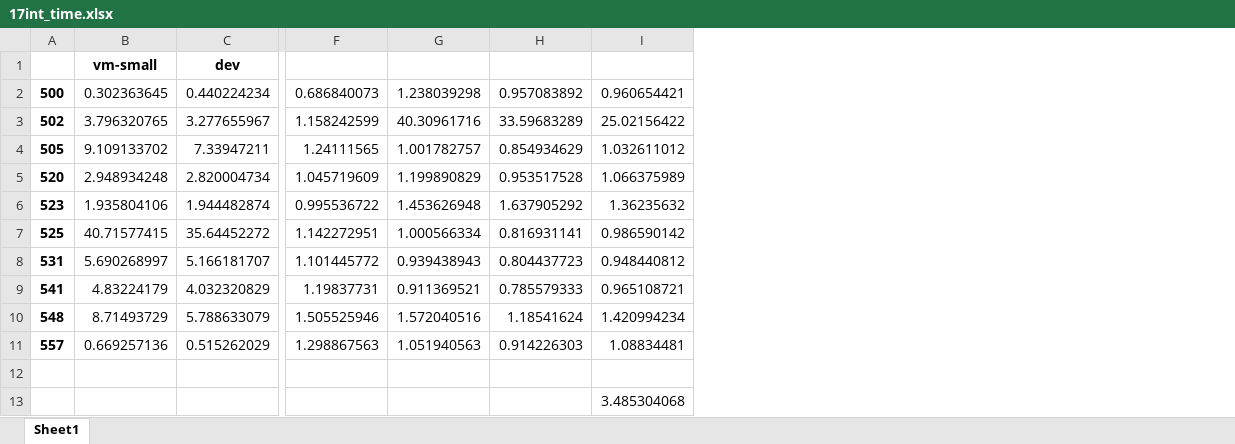
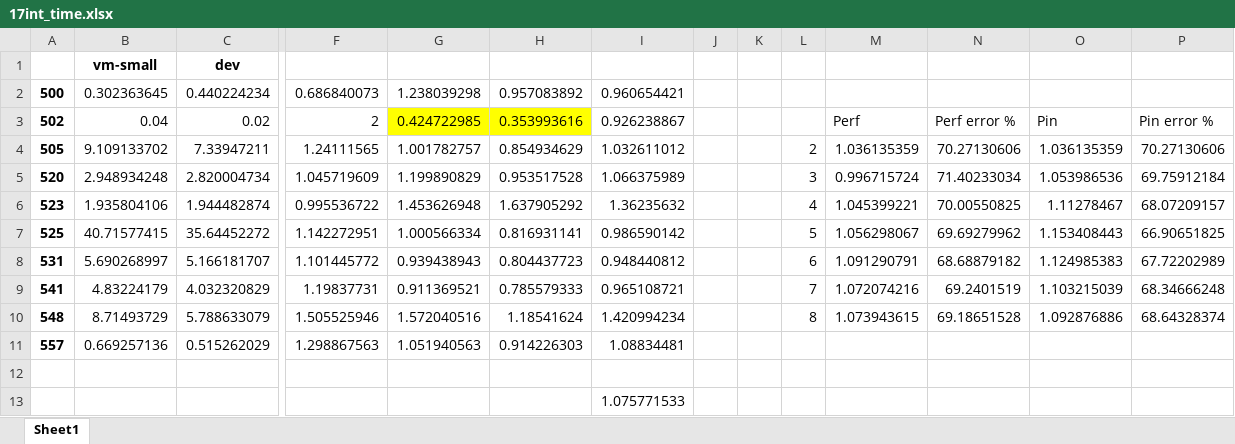
Before and after one commit to 11tim28/Spec_Redundancy, an Excel workbook: Perf/speedup/17int_time.xlsx, sheet Sheet1, drawn as a sheet; only a part is shown, gaps mark what is left out; values as stored, in another font and other column widths than the file's, no borders; charts and pictures not drawn; the diff names each change by its address in the sheet, - before the commit and + after, or states it on an @@ line.

```diff
--- a/Perf/speedup/17int_time.xlsx (sheet Sheet1)
+++ b/Perf/speedup/17int_time.xlsx (sheet Sheet1)
+column J, empty
+column K, empty
+column L, rows 4-10: 2 | 3 | 4 | 5 | 6 | 7 | 8
+column M, rows 3-10: Perf | 1.036135359 | 0.996715724 | 1.045399221 | 1.056298067 | 1.091290791 | 1.072074216 | 1.073943615
+column N, rows 3-10: Perf error % | 70.27130606 | 71.40233034 | 70.00550825 | 69.69279962 | 68.68879182 | 69.2401519 | 69.18651528
+column O, rows 3-10: Pin | 1.036135359 | 1.053986536 | 1.11278467 | 1.153408443 | 1.124985383 | 1.103215039 | 1.092876886
+column P, rows 3-10: Pin error % | 70.27130606 | 69.75912184 | 68.07209157 | 66.90651825 | 67.72202989 | 68.34666248 | 68.64328374
-B3: 3.796320765
+B3: 0.04
-C3: 3.277655967
+C3: 0.02
-F3: 1.158242599
+F3: 2
-G3: 40.30961716
+G3: 0.424722985
-G3:H3 fill: none
+G3:H3 fill: #FFFF00
-H3: 33.59683289
+H3: 0.353993616
-I3: 25.02156422
+I3: 0.926238867
-I13: 3.485304068
+I13: 1.075771533
```
Also changed, not shown: charts or pictures, Perf/speedup/06fp_time.xlsx, Perf/speedup/06int_time.xlsx, 20 other files.
